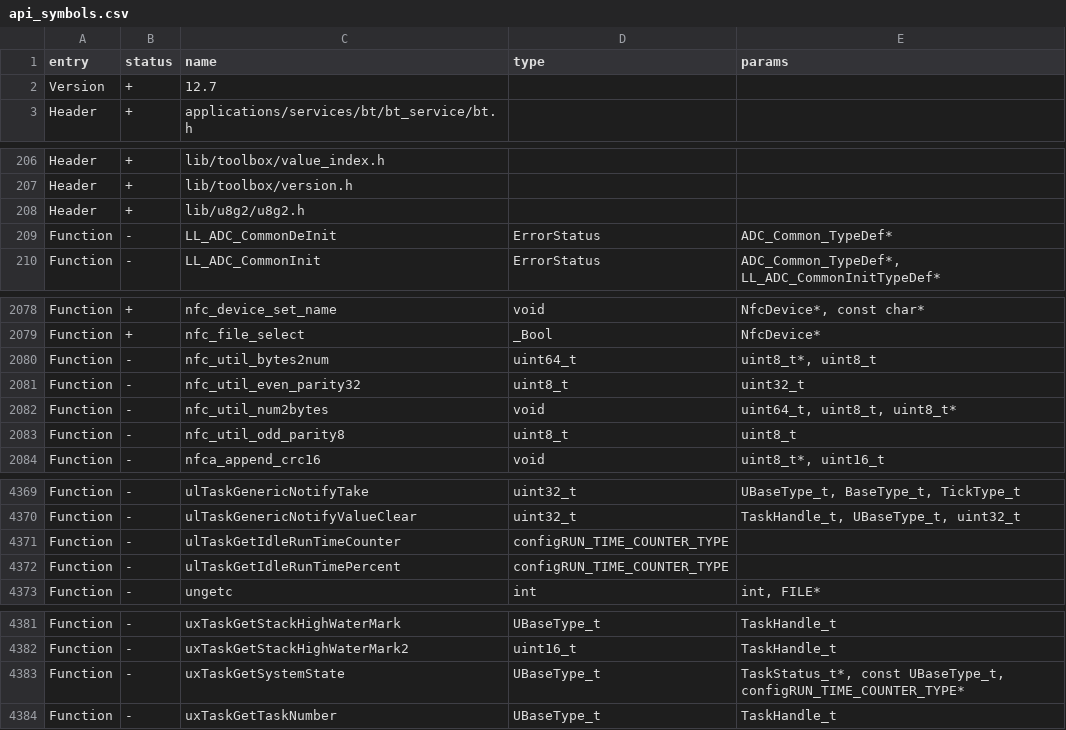
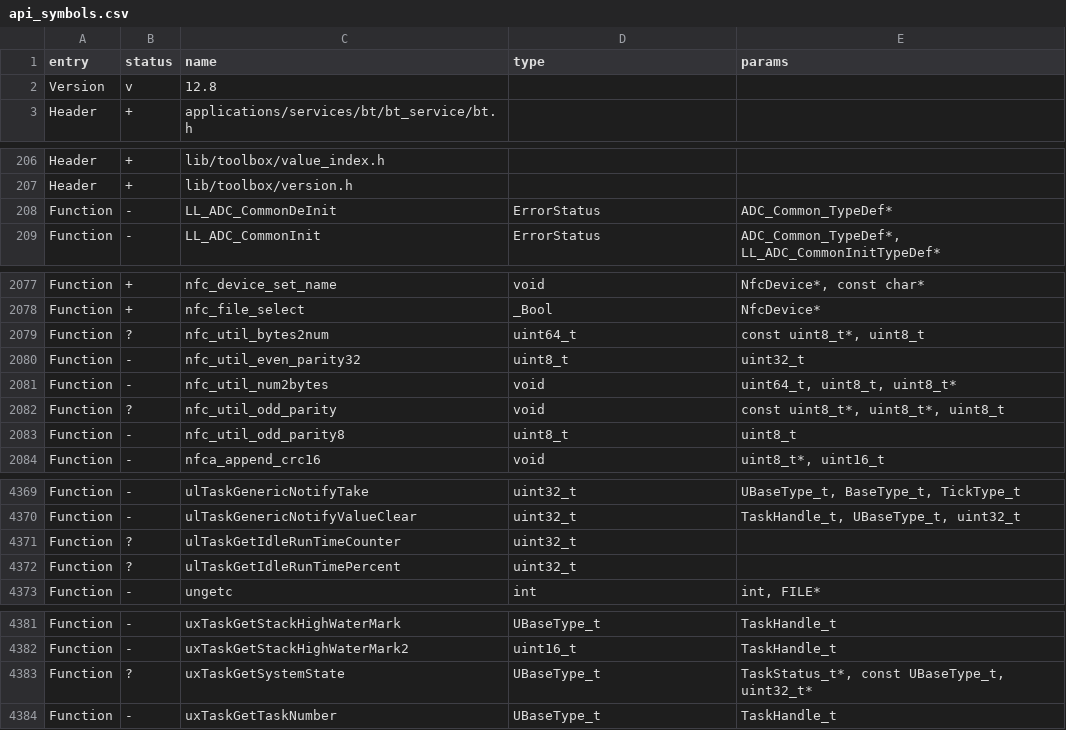
Before and after one commit to KuriGohan-Kamehameha/nXtreme-Firmware, a CSV file: firmware/targets/f7/api_symbols.csv, drawn as a sheet; only a part is shown, gaps mark what is left out.

Commit message:
Update api_symbols.csv

```diff
--- a/firmware/targets/f7/api_symbols.csv
+++ b/firmware/targets/f7/api_symbols.csv
@@ -1,3 +1,3 @@
 entry,status,name,type,params
-Version,+,12.7,,
+Version,v,12.8,,
 Header,+,applications/services/bt/bt_service/bt.h,,
@@ -207,3 +207,2 @@ Header,+,lib/toolbox/value_index.h,,
 Header,+,lib/toolbox/version.h,,
-Header,+,lib/u8g2/u8g2.h,,
 Function,-,LL_ADC_CommonDeInit,ErrorStatus,ADC_Common_TypeDef*
@@ -2079,5 +2078,6 @@ Function,+,nfc_device_set_name,void,"NfcDevice*, const char*"
 Function,+,nfc_file_select,_Bool,NfcDevice*
-Function,-,nfc_util_bytes2num,uint64_t,"uint8_t*, uint8_t"
+Function,?,nfc_util_bytes2num,uint64_t,"const uint8_t*, uint8_t"
 Function,-,nfc_util_even_parity32,uint8_t,uint32_t
 Function,-,nfc_util_num2bytes,void,"uint64_t, uint8_t, uint8_t*"
+Function,?,nfc_util_odd_parity,void,"const uint8_t*, uint8_t*, uint8_t"
 Function,-,nfc_util_odd_parity8,uint8_t,uint8_t
@@ -4370,4 +4370,4 @@ Function,-,ulTaskGenericNotifyTake,uint32_t,"UBaseType_t, BaseType_t, TickType_t
 Function,-,ulTaskGenericNotifyValueClear,uint32_t,"TaskHandle_t, UBaseType_t, uint32_t"
-Function,-,ulTaskGetIdleRunTimeCounter,configRUN_TIME_COUNTER_TYPE,
-Function,-,ulTaskGetIdleRunTimePercent,configRUN_TIME_COUNTER_TYPE,
+Function,?,ulTaskGetIdleRunTimeCounter,uint32_t,
+Function,?,ulTaskGetIdleRunTimePercent,uint32_t,
 Function,-,ungetc,int,"int, FILE*"
@@ -4382,3 +4382,3 @@ Function,-,uxTaskGetStackHighWaterMark,UBaseType_t,TaskHandle_t
 Function,-,uxTaskGetStackHighWaterMark2,uint16_t,TaskHandle_t
-Function,-,uxTaskGetSystemState,UBaseType_t,"TaskStatus_t*, const UBaseType_t, configRUN_TIME_COUNTER_TYPE*"
+Function,?,uxTaskGetSystemState,UBaseType_t,"TaskStatus_t*, const UBaseType_t, uint32_t*"
 Function,-,uxTaskGetTaskNumber,UBaseType_t,TaskHandle_t
```
